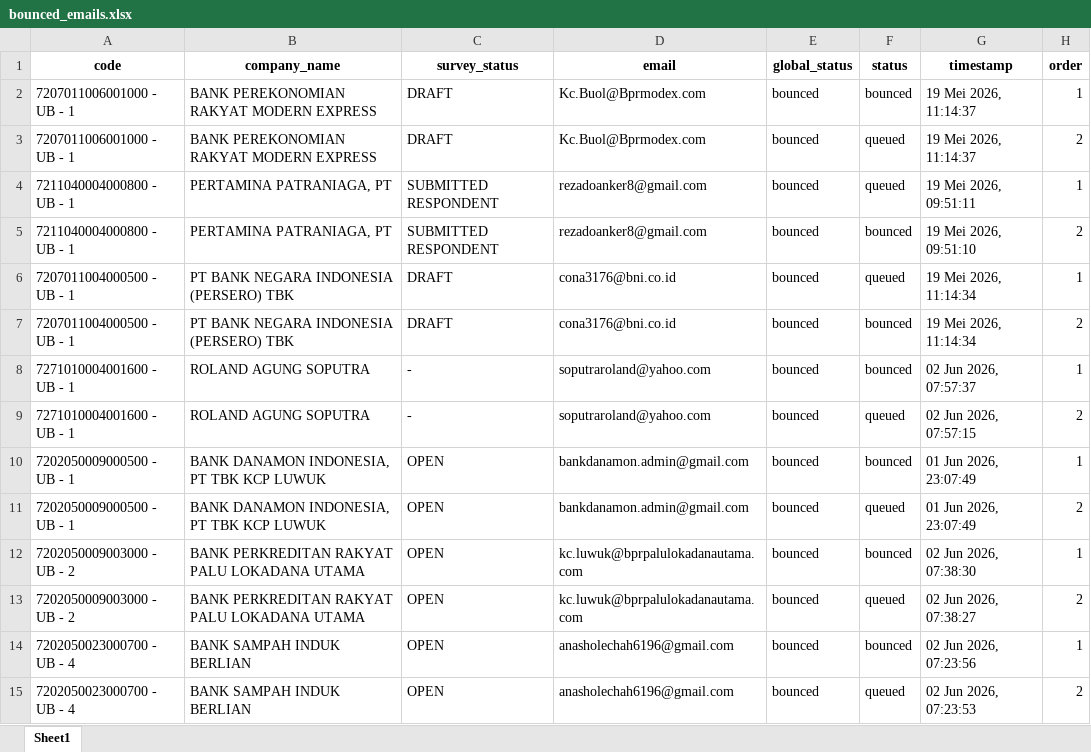
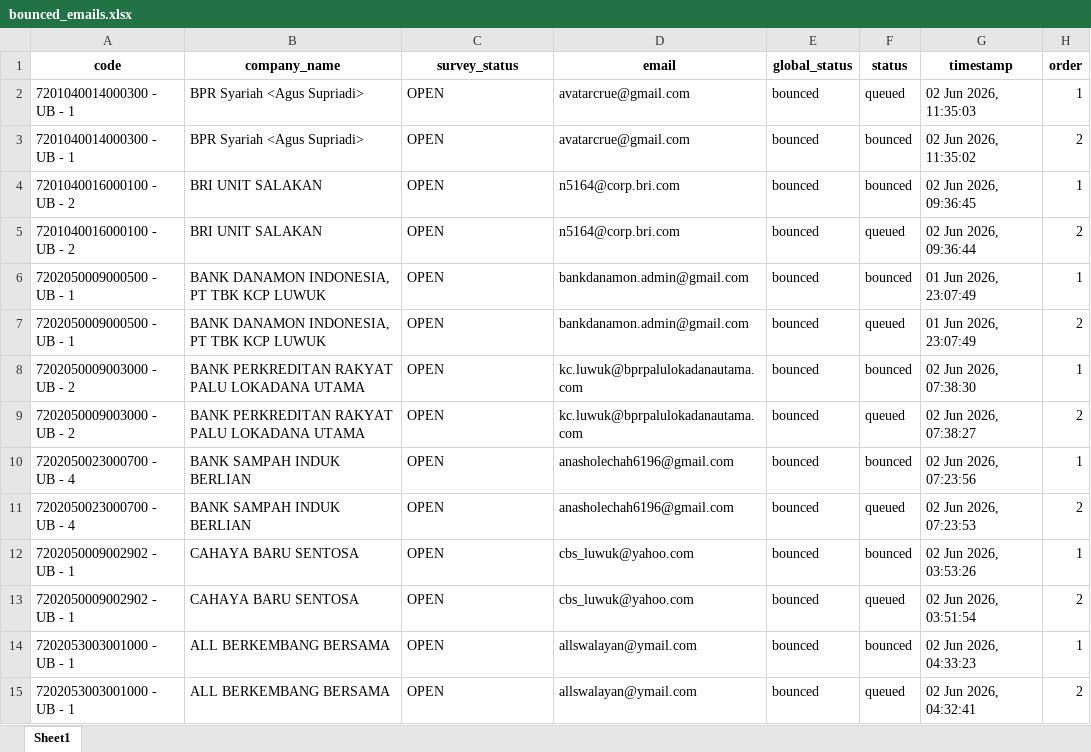
Before and after one commit to jihanmsr/scrap_fasih, an Excel workbook: bounced_emails.xlsx, sheet Sheet1, drawn as a sheet; only a part is shown; the shorter side is filled out with more unchanged rows; values as stored, in another font and other column widths than the file's, no borders; removed rows and columns are numbered as before the commit, all else as after; the diff covers the shown part only; the diff names each change by its address in the sheet, - before the commit and + after, or states it on an @@ line.

Commit message:
chore: update email status records and synchronization data

```diff
--- a/bounced_emails.xlsx (sheet Sheet1)
+++ b/bounced_emails.xlsx (sheet Sheet1)
-row 2: 7207011006001000 - UB - 1 | BANK PEREKONOMIAN RAKYAT MODERN EXPRESS | DRAFT | Kc.Buol@Bprmodex.com | bounced | bounced | 19 Mei 2026, 11:14:37 | 1
-row 3: 7207011006001000 - UB - 1 | BANK PEREKONOMIAN RAKYAT MODERN EXPRESS | DRAFT | Kc.Buol@Bprmodex.com | bounced | queued | 19 Mei 2026, 11:14:37 | 2
-A2:A3 (code): 7211040004000800 - UB - 1
+A2:A3 (code): 7201040014000300 - UB - 1
-B2:B3 (company_name): PERTAMINA PATRANIAGA, PT
+B2:B3 (company_name): BPR Syariah <Agus Supriadi>
-C2:C3 (survey_status): SUBMITTED RESPONDENT
+C2:C3 (survey_status): OPEN
-D2:D3 (email): rezadoanker8@gmail.com
+D2:D3 (email): avatarcrue@gmail.com
-G2 (timestamp): 19 Mei 2026, 09:51:11
+G2 (timestamp): 02 Jun 2026, 11:35:03
-G3 (timestamp): 19 Mei 2026, 09:51:10
+G3 (timestamp): 02 Jun 2026, 11:35:02
-row 6: 7207011004000500 - UB - 1 | PT BANK NEGARA INDONESIA (PERSERO) TBK | DRAFT | cona3176@bni.co.id | bounced | queued | 19 Mei 2026, 11:14:34 | 1
-row 7: 7207011004000500 - UB - 1 | PT BANK NEGARA INDONESIA (PERSERO) TBK | DRAFT | cona3176@bni.co.id | bounced | bounced | 19 Mei 2026, 11:14:34 | 2
-A4:A5 (code): 7271010004001600 - UB - 1
+A4:A5 (code): 7201040016000100 - UB - 2
-B4:B5 (company_name): ROLAND AGUNG SOPUTRA
+B4:B5 (company_name): BRI UNIT SALAKAN
-C4:C5 (survey_status): -
+C4:C5 (survey_status): OPEN
-D4:D5 (email): soputraroland@yahoo.com
+D4:D5 (email): n5164@corp.bri.com
-G4 (timestamp): 02 Jun 2026, 07:57:37
+G4 (timestamp): 02 Jun 2026, 09:36:45
-G5 (timestamp): 02 Jun 2026, 07:57:15
+G5 (timestamp): 02 Jun 2026, 09:36:44
```
Also changed, not shown: 192 removed rows elsewhere in this sheet, 3 other files.
